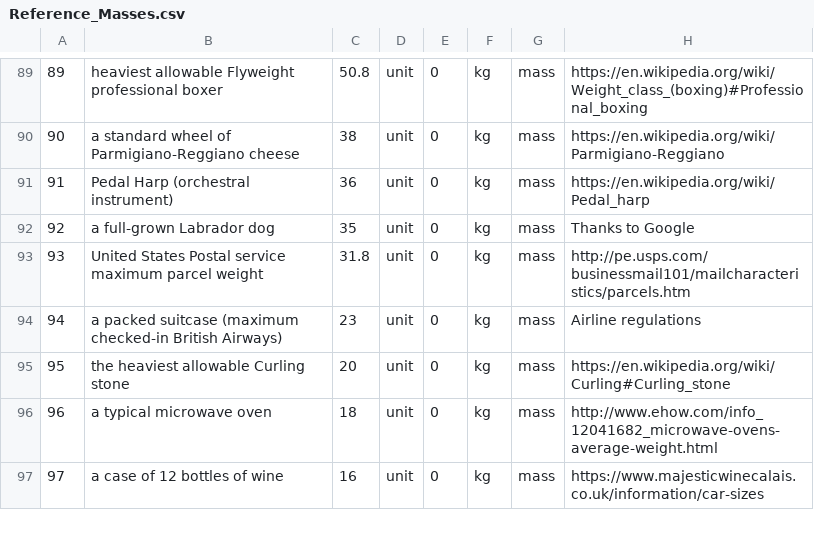
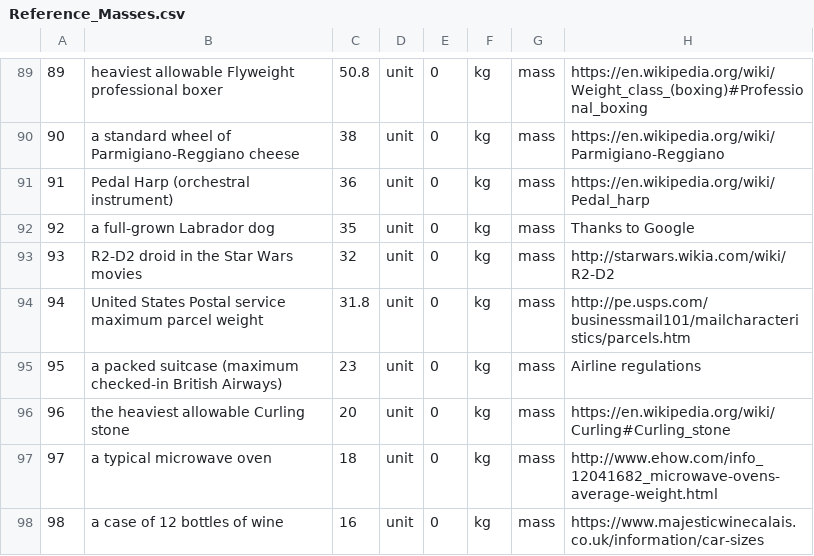
Before and after one commit to andrewcaelliott/my-first-blog, a CSV file: blog/data/Reference_Masses.csv, drawn as a sheet; only a part is shown, gaps mark what is left out; addresses are those after the commit; the diff names each change by its address in the sheet, - before the commit and + after, or states it on an @@ line.

```diff
--- a/blog/data/Reference_Masses.csv
+++ b/blog/data/Reference_Masses.csv
+row 93: 93 | R2-D2 droid in the Star Wars movies | 32 | unit | 0 | kg | mass | http://starwars.wikia.com/wiki/R2-D2
@@ column A renumbered from row 94 down @@
```
Also changed, not shown: blog/data/Reference_Lengths.csv.
